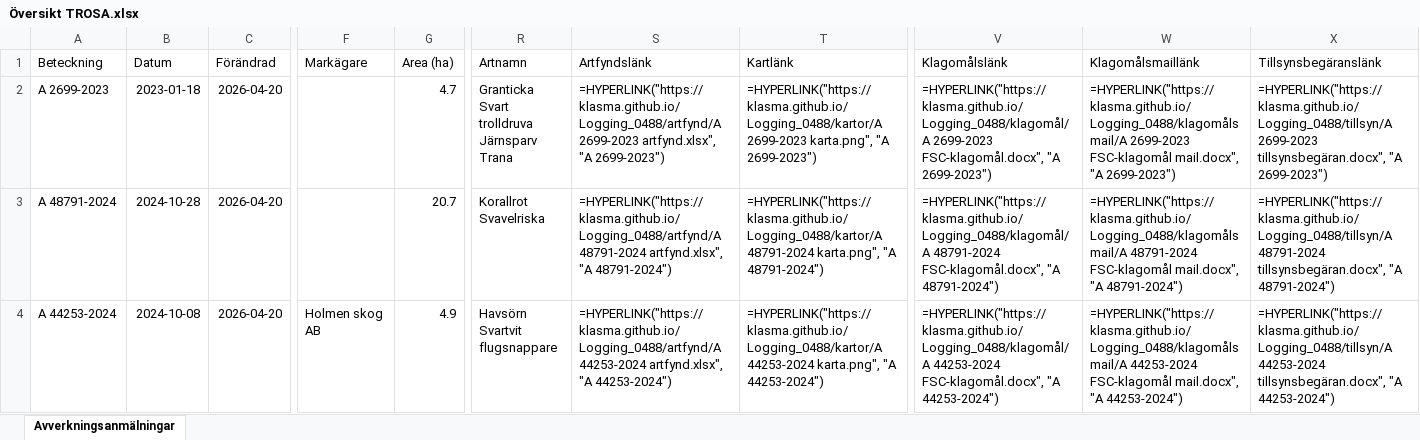
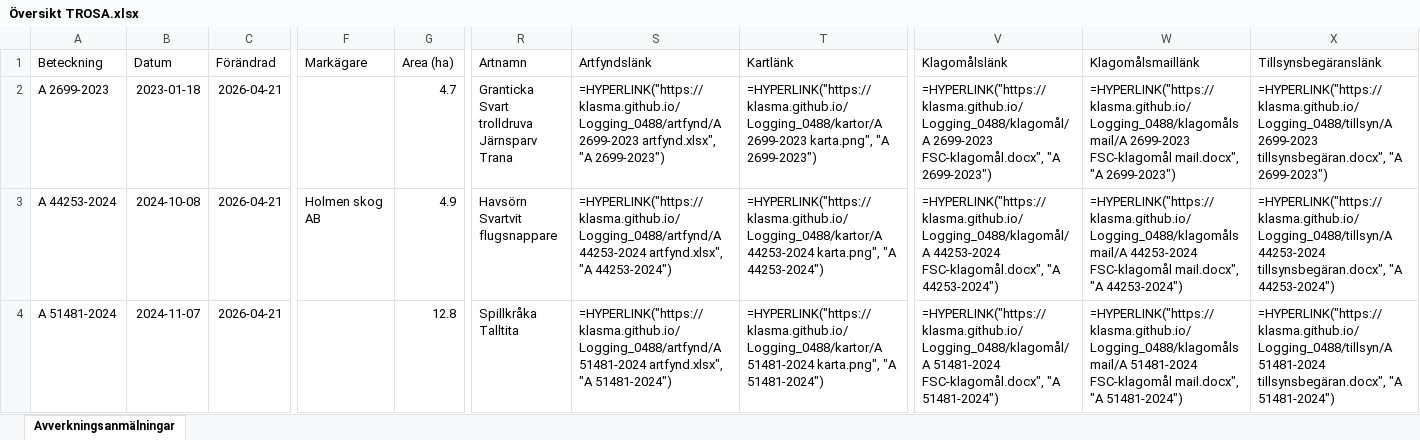
Before and after one commit to klasma/Logging_0488, an Excel workbook: Översikt TROSA.xlsx, sheet Avverkningsanmälningar, drawn as a sheet; only a part is shown, gaps mark what is left out; values as stored, in another font and other column widths than the file's, no borders; formulas without a stored value are shown as written; ↵ is a line break in a cell; the diff covers the shown part only; the diff names each change by its address in the sheet, - before the commit and + after, or states it on an @@ line.

```diff
--- a/Översikt TROSA.xlsx (sheet Avverkningsanmälningar)
+++ b/Översikt TROSA.xlsx (sheet Avverkningsanmälningar)
-C2:C4 (Förändrad): 2026-04-20
+C2:C4 (Förändrad): 2026-04-21
-A3 (Beteckning): A 48791-2024
+A3 (Beteckning): A 44253-2024
-B3 (Datum): 2024-10-28
+B3 (Datum): 2024-10-08
-F3 (Markägare): (empty)
+F3 (Markägare): Holmen skog AB
-G3 (Area (ha)): 20.7
+G3 (Area (ha)): 4.9
-R3 (Artnamn): Korallrot ↵ Svavelriska
+R3 (Artnamn): Havsörn ↵ Svartvit flugsnappare
-S3 (Artfyndslänk): =HYPERLINK("https://klasma.github.io/Logging_0488/artfynd/A 48791-2024 artfynd.xlsx", "A 48791-2024")
+S3 (Artfyndslänk): =HYPERLINK("https://klasma.github.io/Logging_0488/artfynd/A 44253-2024 artfynd.xlsx", "A 44253-2024")
-T3 (Kartlänk): =HYPERLINK("https://klasma.github.io/Logging_0488/kartor/A 48791-2024 karta.png", "A 48791-2024")
+T3 (Kartlänk): =HYPERLINK("https://klasma.github.io/Logging_0488/kartor/A 44253-2024 karta.png", "A 44253-2024")
-V3 (Klagomålslänk): =HYPERLINK("https://klasma.github.io/Logging_0488/klagomål/A 48791-2024 FSC-klagomål.docx", "A 48791-2024")
+V3 (Klagomålslänk): =HYPERLINK("https://klasma.github.io/Logging_0488/klagomål/A 44253-2024 FSC-klagomål.docx", "A 44253-2024")
-W3 (Klagomålsmaillänk): =HYPERLINK("https://klasma.github.io/Logging_0488/klagomålsmail/A 48791-2024 FSC-klagomål mail.docx", "A 48791-2024")
+W3 (Klagomålsmaillänk): =HYPERLINK("https://klasma.github.io/Logging_0488/klagomålsmail/A 44253-2024 FSC-klagomål mail.docx", "A 44253-2024")
-X3 (Tillsynsbegäranslänk): =HYPERLINK("https://klasma.github.io/Logging_0488/tillsyn/A 48791-2024 tillsynsbegäran.docx", "A 48791-2024")
+X3 (Tillsynsbegäranslänk): =HYPERLINK("https://klasma.github.io/Logging_0488/tillsyn/A 44253-2024 tillsynsbegäran.docx", "A 44253-2024")
-A4 (Beteckning): A 44253-2024
+A4 (Beteckning): A 51481-2024
-B4 (Datum): 2024-10-08
+B4 (Datum): 2024-11-07
-F4 (Markägare): Holmen skog AB
+F4 (Markägare): (empty)
-G4 (Area (ha)): 4.9
+G4 (Area (ha)): 12.8
-R4 (Artnamn): Havsörn ↵ Svartvit flugsnappare
+R4 (Artnamn): Spillkråka ↵ Talltita
-S4 (Artfyndslänk): =HYPERLINK("https://klasma.github.io/Logging_0488/artfynd/A 44253-2024 artfynd.xlsx", "A 44253-2024")
+S4 (Artfyndslänk): =HYPERLINK("https://klasma.github.io/Logging_0488/artfynd/A 51481-2024 artfynd.xlsx", "A 51481-2024")
-T4 (Kartlänk): =HYPERLINK("https://klasma.github.io/Logging_0488/kartor/A 44253-2024 karta.png", "A 44253-2024")
+T4 (Kartlänk): =HYPERLINK("https://klasma.github.io/Logging_0488/kartor/A 51481-2024 karta.png", "A 51481-2024")
-V4 (Klagomålslänk): =HYPERLINK("https://klasma.github.io/Logging_0488/klagomål/A 44253-2024 FSC-klagomål.docx", "A 44253-2024")
+V4 (Klagomålslänk): =HYPERLINK("https://klasma.github.io/Logging_0488/klagomål/A 51481-2024 FSC-klagomål.docx", "A 51481-2024")
-W4 (Klagomålsmaillänk): =HYPERLINK("https://klasma.github.io/Logging_0488/klagomålsmail/A 44253-2024 FSC-klagomål mail.docx", "A 44253-2024")
+W4 (Klagomålsmaillänk): =HYPERLINK("https://klasma.github.io/Logging_0488/klagomålsmail/A 51481-2024 FSC-klagomål mail.docx", "A 51481-2024")
-X4 (Tillsynsbegäranslänk): =HYPERLINK("https://klasma.github.io/Logging_0488/tillsyn/A 44253-2024 tillsynsbegäran.docx", "A 44253-2024")
+X4 (Tillsynsbegäranslänk): =HYPERLINK("https://klasma.github.io/Logging_0488/tillsyn/A 51481-2024 tillsynsbegäran.docx", "A 51481-2024")
```
Also changed, not shown: 347 edited cells elsewhere in this sheet, artfynd/A 13760-2022 artfynd.xlsx, artfynd/A 2699-2023 artfynd.xlsx, 50 other files.
